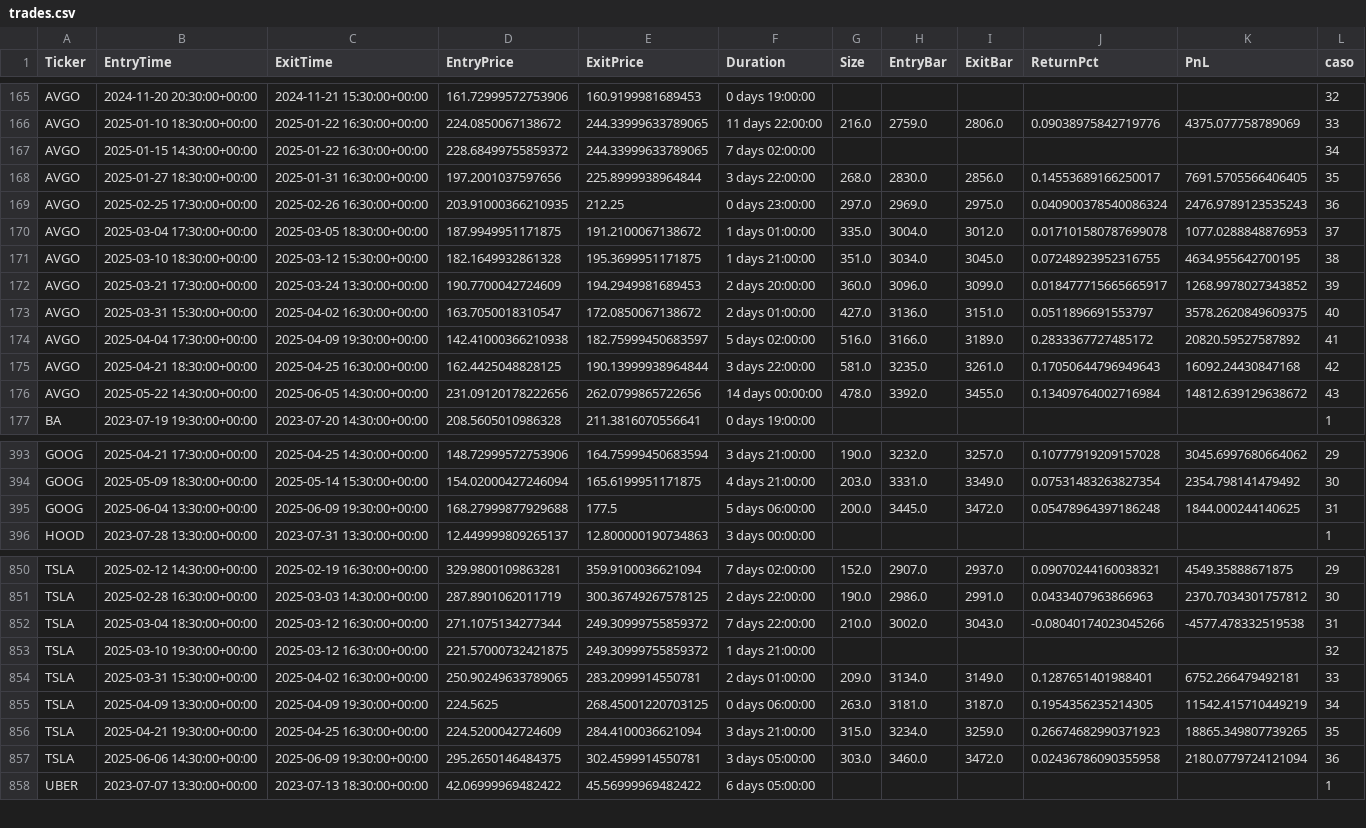
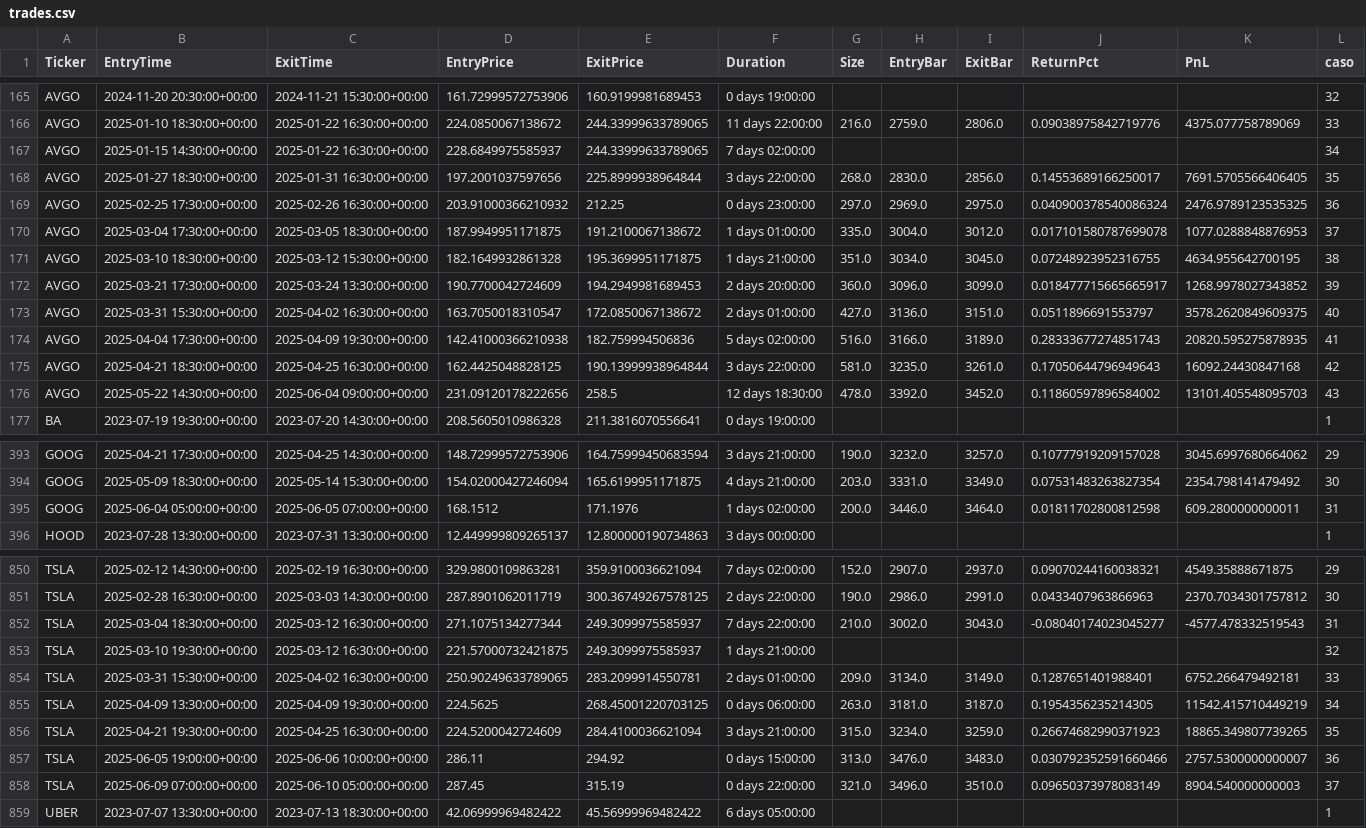
Before and after one commit to kaliinversionesyservicios/TraderEstrategias, a CSV file: data/backtesting/trades.csv, drawn as a sheet; only a part is shown, gaps mark what is left out; the diff covers the shown part only.

Commit message:
Update data notebook Rup. Canal Resistencia

```diff
--- a/data/backtesting/trades.csv
+++ b/data/backtesting/trades.csv
@@ -166,5 +166,5 @@ AVGO	2024-11-20 20:30:00+00:00	2024-11-21 15:30:00+00:00	161.72999572753906	160.
 AVGO	2025-01-10 18:30:00+00:00	2025-01-22 16:30:00+00:00	224.0850067138672	244.33999633789065	11 days 22:00:00	216.0	2759.0	2806.0	0.09038975842719776	4375.077758789069	33
-AVGO	2025-01-15 14:30:00+00:00	2025-01-22 16:30:00+00:00	228.68499755859372	244.33999633789065	7 days 02:00:00						34
+AVGO	2025-01-15 14:30:00+00:00	2025-01-22 16:30:00+00:00	228.6849975585937	244.33999633789065	7 days 02:00:00						34
 AVGO	2025-01-27 18:30:00+00:00	2025-01-31 16:30:00+00:00	197.2001037597656	225.8999938964844	3 days 22:00:00	268.0	2830.0	2856.0	0.14553689166250017	7691.5705566406405	35
-AVGO	2025-02-25 17:30:00+00:00	2025-02-26 16:30:00+00:00	203.91000366210935	212.25	0 days 23:00:00	297.0	2969.0	2975.0	0.040900378540086324	2476.9789123535243	36
+AVGO	2025-02-25 17:30:00+00:00	2025-02-26 16:30:00+00:00	203.91000366210932	212.25	0 days 23:00:00	297.0	2969.0	2975.0	0.040900378540086324	2476.9789123535325	36
 AVGO	2025-03-04 17:30:00+00:00	2025-03-05 18:30:00+00:00	187.9949951171875	191.2100067138672	1 days 01:00:00	335.0	3004.0	3012.0	0.017101580787699078	1077.0288848876953	37
@@ -173,5 +173,5 @@ AVGO	2025-03-21 17:30:00+00:00	2025-03-24 13:30:00+00:00	190.7700042724609	194.2
 AVGO	2025-03-31 15:30:00+00:00	2025-04-02 16:30:00+00:00	163.7050018310547	172.0850067138672	2 days 01:00:00	427.0	3136.0	3151.0	0.0511896691553797	3578.2620849609375	40
-AVGO	2025-04-04 17:30:00+00:00	2025-04-09 19:30:00+00:00	142.41000366210938	182.75999450683597	5 days 02:00:00	516.0	3166.0	3189.0	0.2833367727485172	20820.59527587892	41
+AVGO	2025-04-04 17:30:00+00:00	2025-04-09 19:30:00+00:00	142.41000366210938	182.759994506836	5 days 02:00:00	516.0	3166.0	3189.0	0.28333677274851743	20820.595275878935	41
 AVGO	2025-04-21 18:30:00+00:00	2025-04-25 16:30:00+00:00	162.4425048828125	190.13999938964844	3 days 22:00:00	581.0	3235.0	3261.0	0.17050644796949643	16092.24430847168	42
-AVGO	2025-05-22 14:30:00+00:00	2025-06-05 14:30:00+00:00	231.09120178222656	262.0799865722656	14 days 00:00:00	478.0	3392.0	3455.0	0.13409764002716984	14812.639129638672	43
+AVGO	2025-05-22 14:30:00+00:00	2025-06-04 09:00:00+00:00	231.09120178222656	258.5	12 days 18:30:00	478.0	3392.0	3452.0	0.11860597896584002	13101.405548095703	43
 BA	2023-07-19 19:30:00+00:00	2023-07-20 14:30:00+00:00	208.5605010986328	211.3816070556641	0 days 19:00:00						1
@@ -394,3 +394,3 @@ GOOG	2025-04-21 17:30:00+00:00	2025-04-25 14:30:00+00:00	148.72999572753906	164.
 GOOG	2025-05-09 18:30:00+00:00	2025-05-14 15:30:00+00:00	154.02000427246094	165.6199951171875	4 days 21:00:00	203.0	3331.0	3349.0	0.07531483263827354	2354.798141479492	30
-GOOG	2025-06-04 13:30:00+00:00	2025-06-09 19:30:00+00:00	168.27999877929688	177.5	5 days 06:00:00	200.0	3445.0	3472.0	0.05478964397186248	1844.000244140625	31
+GOOG	2025-06-04 05:00:00+00:00	2025-06-05 07:00:00+00:00	168.1512	171.1976	1 days 02:00:00	200.0	3446.0	3464.0	0.01811702800812598	609.2800000000011	31
 HOOD	2023-07-28 13:30:00+00:00	2023-07-31 13:30:00+00:00	12.449999809265137	12.800000190734863	3 days 00:00:00						1
@@ -851,4 +851,4 @@ TSLA	2025-02-12 14:30:00+00:00	2025-02-19 16:30:00+00:00	329.9800109863281	359.9
 TSLA	2025-02-28 16:30:00+00:00	2025-03-03 14:30:00+00:00	287.8901062011719	300.36749267578125	2 days 22:00:00	190.0	2986.0	2991.0	0.0433407963866963	2370.7034301757812	30
-TSLA	2025-03-04 18:30:00+00:00	2025-03-12 16:30:00+00:00	271.1075134277344	249.30999755859372	7 days 22:00:00	210.0	3002.0	3043.0	-0.08040174023045266	-4577.478332519538	31
-TSLA	2025-03-10 19:30:00+00:00	2025-03-12 16:30:00+00:00	221.57000732421875	249.30999755859372	1 days 21:00:00						32
+TSLA	2025-03-04 18:30:00+00:00	2025-03-12 16:30:00+00:00	271.1075134277344	249.3099975585937	7 days 22:00:00	210.0	3002.0	3043.0	-0.08040174023045277	-4577.478332519543	31
+TSLA	2025-03-10 19:30:00+00:00	2025-03-12 16:30:00+00:00	221.57000732421875	249.3099975585937	1 days 21:00:00						32
 TSLA	2025-03-31 15:30:00+00:00	2025-04-02 16:30:00+00:00	250.90249633789065	283.2099914550781	2 days 01:00:00	209.0	3134.0	3149.0	0.1287651401988401	6752.266479492181	33
@@ -856,3 +856,4 @@ TSLA	2025-04-09 13:30:00+00:00	2025-04-09 19:30:00+00:00	224.5625	268.4500122070
 TSLA	2025-04-21 19:30:00+00:00	2025-04-25 16:30:00+00:00	224.5200042724609	284.4100036621094	3 days 21:00:00	315.0	3234.0	3259.0	0.26674682990371923	18865.349807739265	35
-TSLA	2025-06-06 14:30:00+00:00	2025-06-09 19:30:00+00:00	295.2650146484375	302.4599914550781	3 days 05:00:00	303.0	3460.0	3472.0	0.02436786090355958	2180.0779724121094	36
+TSLA	2025-06-05 19:00:00+00:00	2025-06-06 10:00:00+00:00	286.11	294.92	0 days 15:00:00	313.0	3476.0	3483.0	0.030792352591660466	2757.5300000000007	36
+TSLA	2025-06-09 07:00:00+00:00	2025-06-10 05:00:00+00:00	287.45	315.19	0 days 22:00:00	321.0	3496.0	3510.0	0.09650373978083149	8904.540000000003	37
 UBER	2023-07-07 13:30:00+00:00	2023-07-13 18:30:00+00:00	42.06999969482422	45.56999969482422	6 days 05:00:00						1
```
Also changed, not shown: 112 edited cells elsewhere in this file, data/backtesting/estadisticas.csv, 1 other file.
